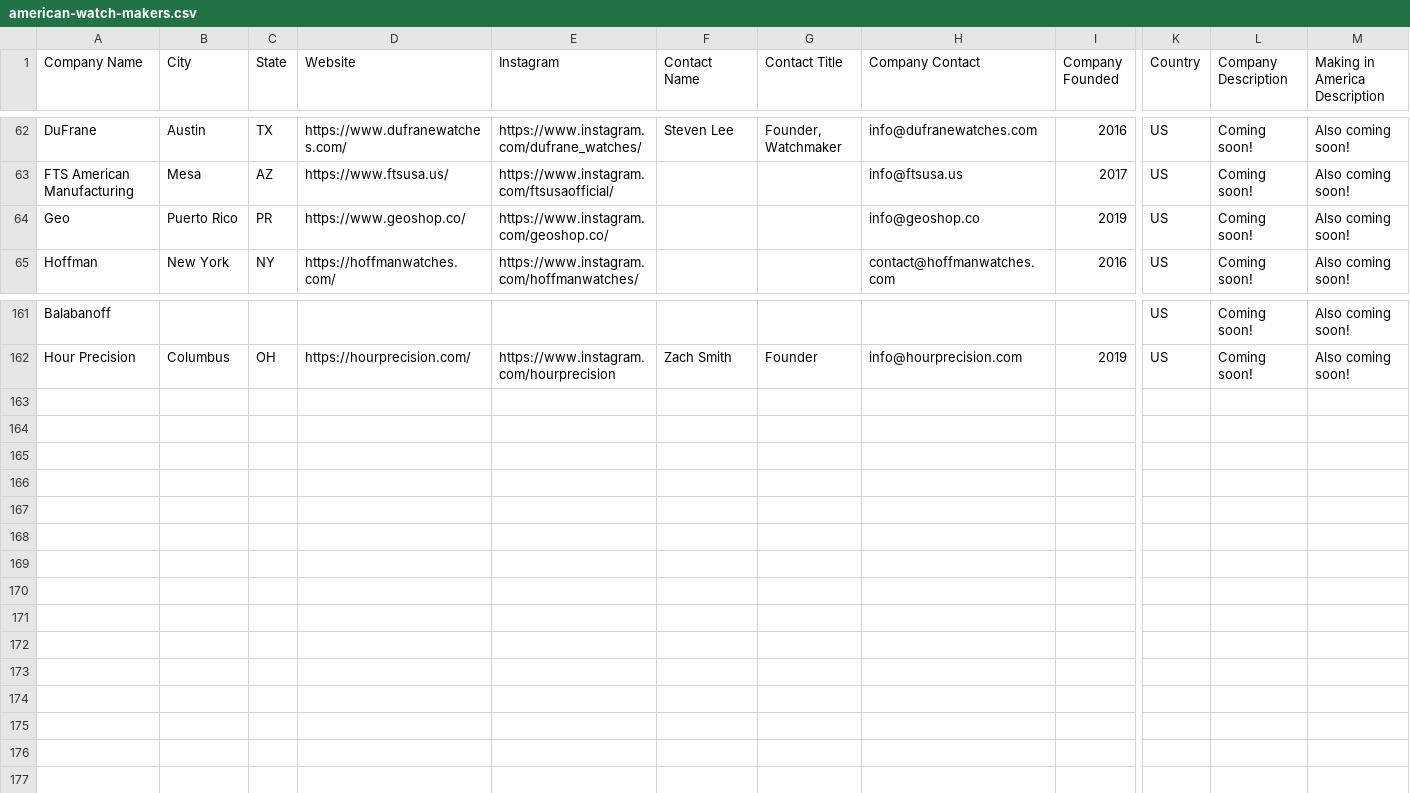
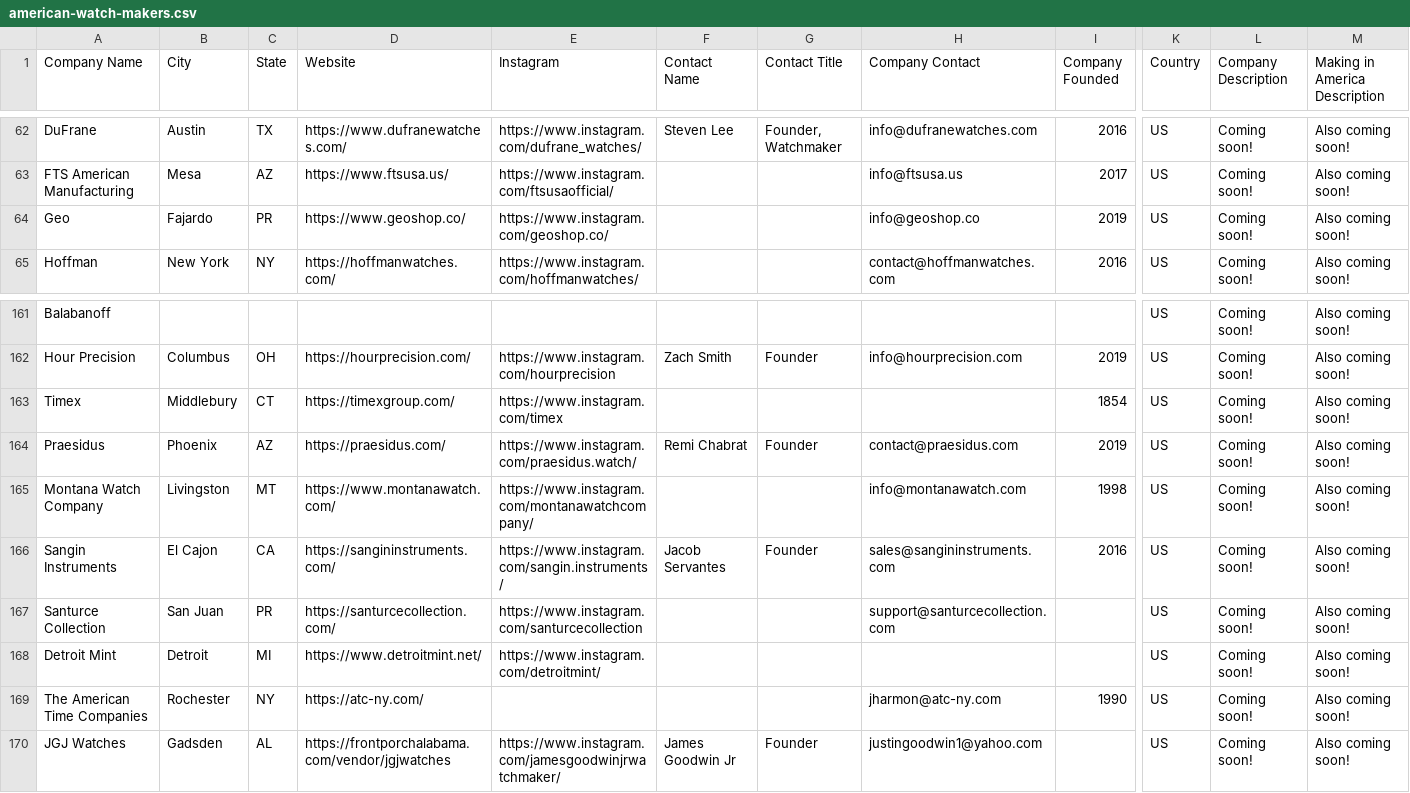
Before and after one commit to hmdev649/awd, a CSV file: american-watch-makers.csv, drawn as a sheet; only a part is shown, gaps mark what is left out; rows hold the shown columns only; the diff names each change by its address in the sheet, - before the commit and + after, or states it on an @@ line.

Commit message:
more brands from Reddit feedback

```diff
--- a/american-watch-makers.csv
+++ b/american-watch-makers.csv
-B64 (City): Puerto Rico
+B64 (City): Fajardo
+row 163: Timex | Middlebury | CT | https://timexgroup.com/ | https://www.instagram.com/timex |  |  |  | 1854 | US | Coming soon! | Also coming soon!
+row 164: Praesidus | Phoenix | AZ | https://praesidus.com/ | https://www.instagram.com/praesidus.watch/ | Remi Chabrat | Founder | contact@praesidus.com | 2019 | US | Coming soon! | Also coming soon!
+row 165: Montana Watch Company | Livingston | MT | https://www.montanawatch.com/ | https://www.instagram.com/montanawatchcompany/ |  |  | info@montanawatch.com | 1998 | US | Coming soon! | Also coming soon!
+row 166: Sangin Instruments | El Cajon | CA | https://sangininstruments.com/ | https://www.instagram.com/sangin.instruments/ | Jacob Servantes | Founder | sales@sangininstruments.com | 2016 | US | Coming soon! | Also coming soon!
+row 167: Santurce Collection | San Juan | PR | https://santurcecollection.com/ | https://www.instagram.com/santurcecollection |  |  | support@santurcecollection.com |  | US | Coming soon! | Also coming soon!
+row 168: Detroit Mint | Detroit | MI | https://www.detroitmint.net/ | https://www.instagram.com/detroitmint/ |  |  |  |  | US | Coming soon! | Also coming soon!
+row 169: The American Time Companies | Rochester | NY | https://atc-ny.com/ |  |  |  | jharmon@atc-ny.com | 1990 | US | Coming soon! | Also coming soon!
+row 170: JGJ Watches | Gadsden | AL | https://frontporchalabama.com/vendor/jgjwatches | https://www.instagram.com/jamesgoodwinjrwatchmaker/ | James Goodwin Jr | Founder | justingoodwin1@yahoo.com |  | US | Coming soon! | Also coming soon!
```
